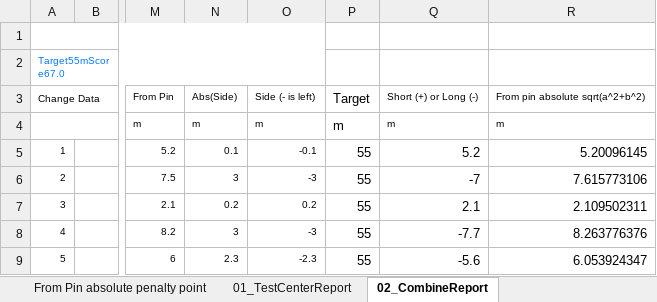
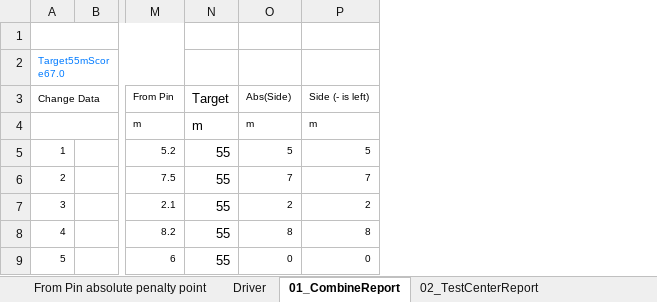
Before and after one commit to christianrehn/CombineTest, an Excel workbook: TrackmanData/TestCenterAndCombineReportResults.xlsx, sheet 01_CombineReport, drawn as a sheet; only a part is shown, gaps mark what is left out; values as stored, in another font and other column widths than the file's, no borders; removed rows and columns are numbered as before the commit, all else as after; the diff names each change by its address in the sheet, - before the commit and + after, or states it on an @@ line.

```diff
--- a/TrackmanData/TestCenterAndCombineReportResults.xlsx (sheet 01_CombineReport)
+++ b/TrackmanData/TestCenterAndCombineReportResults.xlsx (sheet 01_CombineReport)
-sheet tab: 01_TestCenterReport
+sheet tab: 02_TestCenterReport
-sheet tab: 02_CombineReport
+sheet tab: 01_CombineReport
+sheet tab: Driver
@@ sheet tab order changed: From Pin absolute penalty point | Driver | 01_CombineReport | 02_TestCenterReport @@
-column N, rows 3-9: Abs(Side) | m | 0.1 | 3 | 0.2 | 3 | 2.3
-column O, rows 3-9: Side (- is left) | m | -0.1 | -3 | 0.2 | -3 | -2.3
-column Q, rows 3-9: Short (+) or Long (-) | m | 5.2 | -7 | 2.1 | -7.7 | -5.6
-column R, rows 3-9: From pin absolute sqrt(a^2+b^2) | m | 5.20096145 | 7.615773106 | 2.109502311 | 8.263776376 | 6.053924347
+column O, rows 3-9: Abs(Side) | m | 5 | 7 | 2 | 8 | 0
+column P, rows 3-9: Side (- is left) | m | 5 | 7 | 2 | 8 | 0
```
Also changed, not shown: sheet From Pin absolute penalty point, sheet 02_TestCenterReport, formulas that keep their value, charts or pictures, 1 other file.
